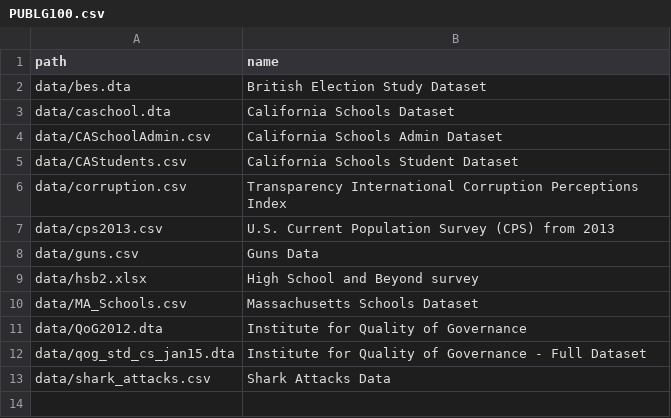
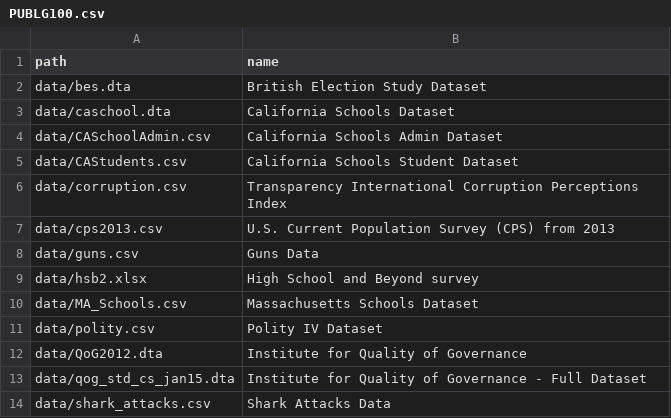
Before and after one commit to pobrienjhu/datasets, a CSV file: collections/PUBLG100.csv, drawn as a sheet.

```diff
--- a/collections/PUBLG100.csv
+++ b/collections/PUBLG100.csv
@@ -10,2 +10,3 @@ data/hsb2.xlsx,             High School and Beyond survey
 data/MA_Schools.csv,        Massachusetts Schools Dataset
+data/polity.csv,            Polity IV Dataset
 data/QoG2012.dta,           Institute for Quality of Governance
```
Also changed, not shown: 2 other files.
